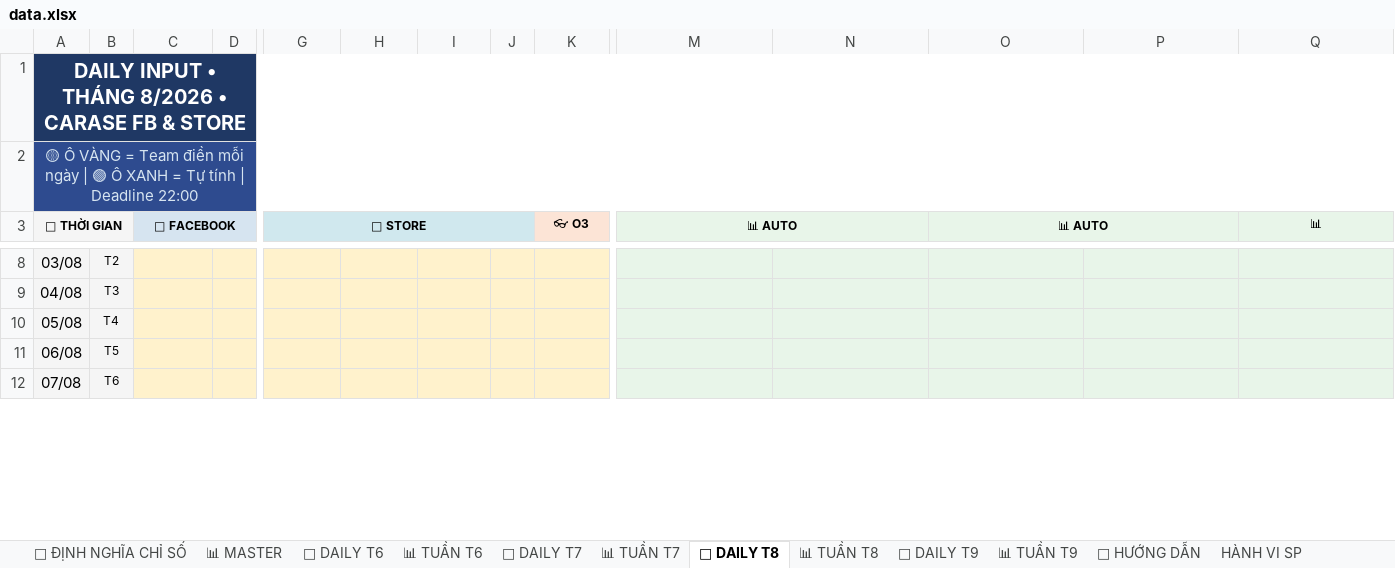
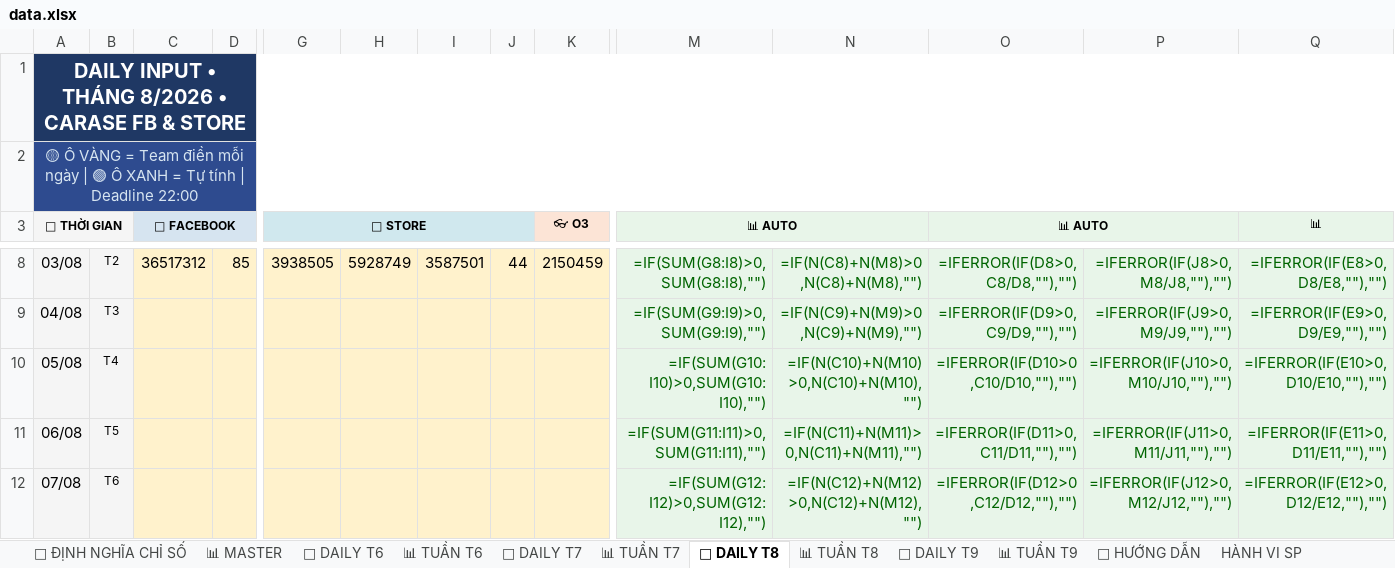
Before and after one commit to team-sale-calen/TRACKER, an Excel workbook: data.xlsx, sheet 📅 DAILY T8, drawn as a sheet; only a part is shown, gaps mark what is left out; values as stored, in another font and other column widths than the file's, no borders; formulas without a stored value are shown as written; the diff covers the shown part only; the diff names each change by its address in the sheet, - before the commit and + after, or states it on an @@ line.

```diff
--- a/data.xlsx (sheet 📅 DAILY T8)
+++ b/data.xlsx (sheet 📅 DAILY T8)
-C8 (📱 FACEBOOK): (empty)
+C8 (📱 FACEBOOK): 36517312
-D8: (empty)
+D8: 85
-G8 (🏪 STORE): (empty)
+G8 (🏪 STORE): 3938505
-H8: (empty)
+H8: 5928749
-I8: (empty)
+I8: 3587501
-J8: (empty)
+J8: 44
-K8 (👓 O3): (empty)
+K8 (👓 O3): 2150459
-M8 (📊 AUTO): (empty)
+M8 (📊 AUTO): =IF(SUM(G8:I8)>0,SUM(G8:I8),"")
-N8: (empty)
+N8: =IF(N(C8)+N(M8)>0,N(C8)+N(M8),"")
-O8 (📊 AUTO): (empty)
+O8 (📊 AUTO): =IFERROR(IF(D8>0,C8/D8,""),"")
-P8: (empty)
+P8: =IFERROR(IF(J8>0,M8/J8,""),"")
-Q8 (📊): (empty)
+Q8 (📊): =IFERROR(IF(E8>0,D8/E8,""),"")
-M9 (📊 AUTO): (empty)
+M9 (📊 AUTO): =IF(SUM(G9:I9)>0,SUM(G9:I9),"")
-N9: (empty)
+N9: =IF(N(C9)+N(M9)>0,N(C9)+N(M9),"")
-O9 (📊 AUTO): (empty)
+O9 (📊 AUTO): =IFERROR(IF(D9>0,C9/D9,""),"")
-P9: (empty)
+P9: =IFERROR(IF(J9>0,M9/J9,""),"")
-Q9 (📊): (empty)
+Q9 (📊): =IFERROR(IF(E9>0,D9/E9,""),"")
-M10 (📊 AUTO): (empty)
+M10 (📊 AUTO): =IF(SUM(G10:I10)>0,SUM(G10:I10),"")
-N10: (empty)
+N10: =IF(N(C10)+N(M10)>0,N(C10)+N(M10),"")
-O10 (📊 AUTO): (empty)
+O10 (📊 AUTO): =IFERROR(IF(D10>0,C10/D10,""),"")
-P10: (empty)
+P10: =IFERROR(IF(J10>0,M10/J10,""),"")
-Q10 (📊): (empty)
+Q10 (📊): =IFERROR(IF(E10>0,D10/E10,""),"")
-M11 (📊 AUTO): (empty)
+M11 (📊 AUTO): =IF(SUM(G11:I11)>0,SUM(G11:I11),"")
-N11: (empty)
+N11: =IF(N(C11)+N(M11)>0,N(C11)+N(M11),"")
-O11 (📊 AUTO): (empty)
+O11 (📊 AUTO): =IFERROR(IF(D11>0,C11/D11,""),"")
-P11: (empty)
+P11: =IFERROR(IF(J11>0,M11/J11,""),"")
-Q11 (📊): (empty)
+Q11 (📊): =IFERROR(IF(E11>0,D11/E11,""),"")
-M12 (📊 AUTO): (empty)
+M12 (📊 AUTO): =IF(SUM(G12:I12)>0,SUM(G12:I12),"")
-N12: (empty)
+N12: =IF(N(C12)+N(M12)>0,N(C12)+N(M12),"")
-O12 (📊 AUTO): (empty)
+O12 (📊 AUTO): =IFERROR(IF(D12>0,C12/D12,""),"")
-P12: (empty)
+P12: =IFERROR(IF(J12>0,M12/J12,""),"")
-Q12 (📊): (empty)
+Q12 (📊): =IFERROR(IF(E12>0,D12/E12,""),"")
```
Also changed, not shown: 143 edited cells elsewhere in this sheet, sheet 📅 DAILY T7, sheet 📅 DAILY T9, sheet 📅 DAILY T6, sheet 📊 MASTER, sheet 📊 TUẦN T8, sheet 📊 TUẦN T7, 2 more sheets.
